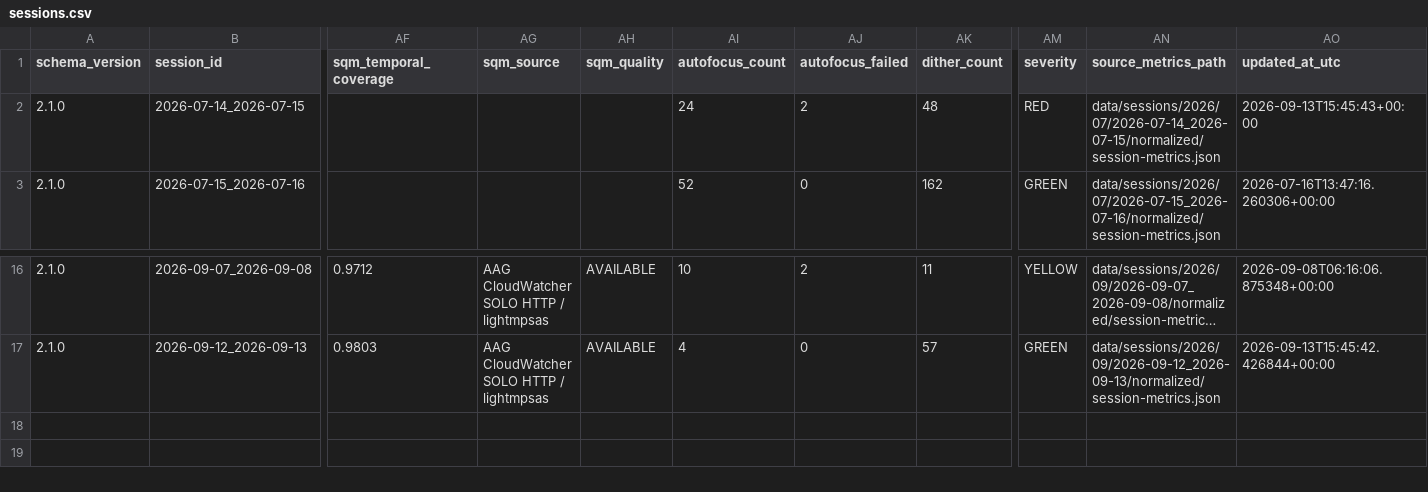
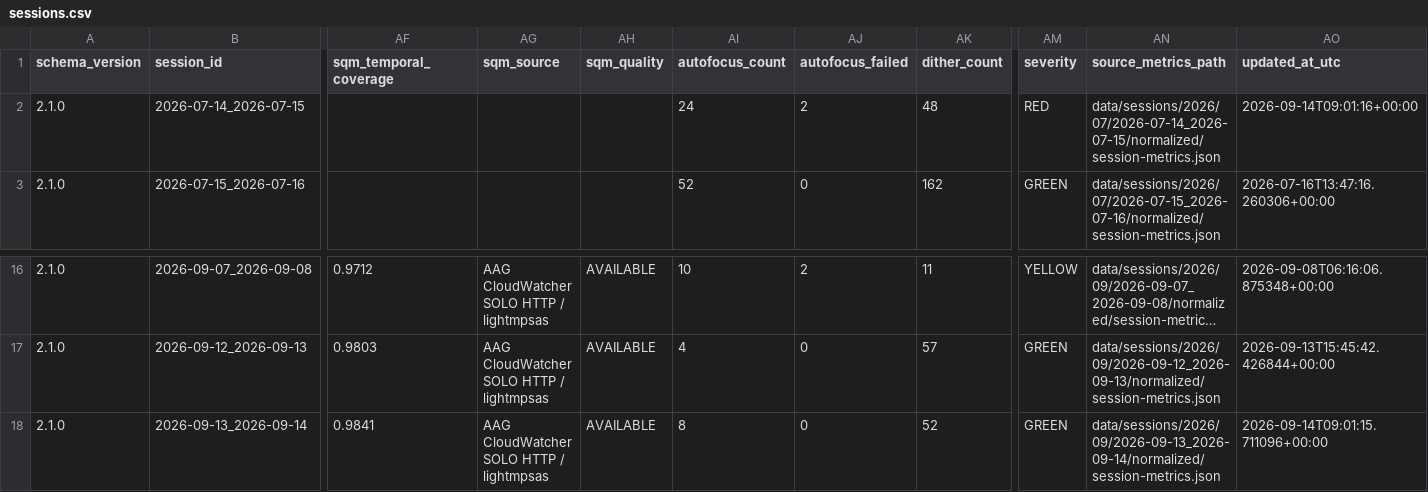
Before and after one commit to maininimassimo-bit/digital-stargate-manual, a CSV file: data/analytics/history/sessions.csv, drawn as a sheet; only a part is shown, gaps mark what is left out; long unchanged cells end in …; rows hold the shown columns only; the diff names each change by its address in the sheet, - before the commit and + after, or states it on an @@ line.

```diff
--- a/data/analytics/history/sessions.csv
+++ b/data/analytics/history/sessions.csv
-AO2 (updated_at_utc): 2026-09-13T15:45:43+00:00
+AO2 (updated_at_utc): 2026-09-14T09:01:16+00:00
+row 18: 2.1.0 | 2026-09-13_2026-09-14 | 0.9841 | AAG CloudWatcher SOLO HTTP / lightmpsas | AVAILABLE | 8 | 0 | 52 | GREEN | data/sessions/2026/09/2026-09-13_2026-09-14/normalized/session-metrics.json | 2026-09-14T09:01:15.711096+00:00
```
Also changed, not shown: data/analytics/history/configuration-summary.csv, data/analytics/history/target-summary.csv, 22 other files.
